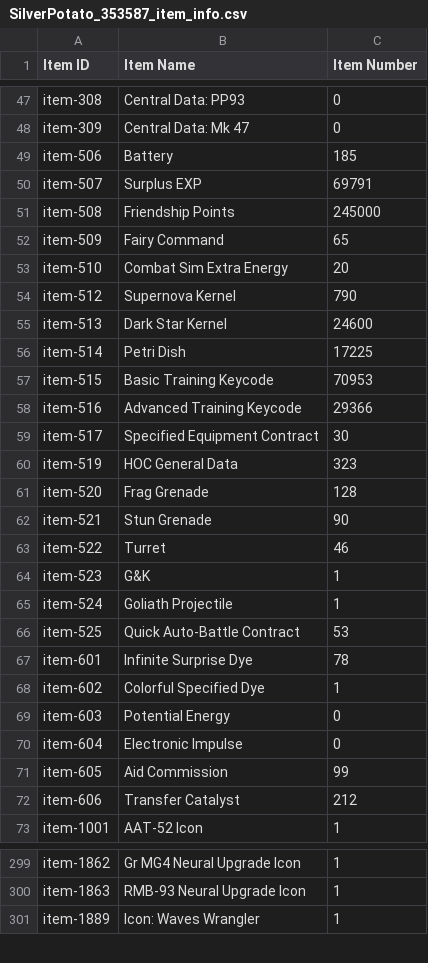
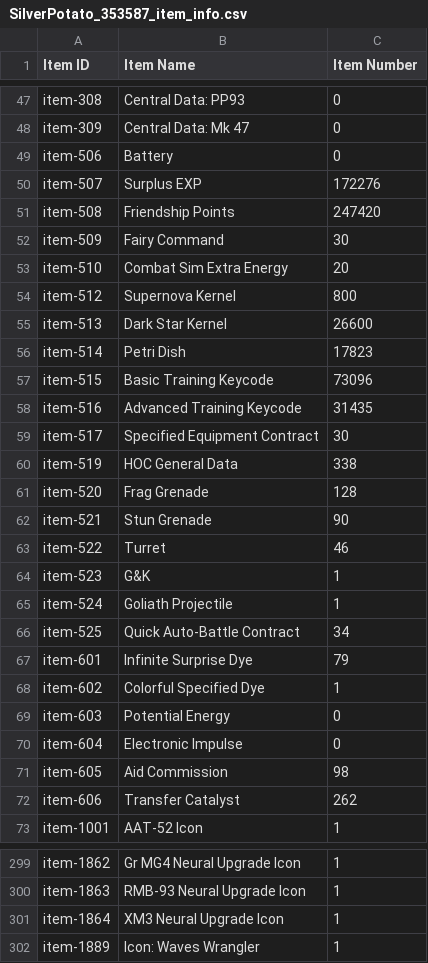
Before and after one commit to ElectroPotato/gfalarm-dump, a CSV file: SilverPotato_353587_item_info.csv, drawn as a sheet; only a part is shown, gaps mark what is left out; the diff covers the shown part only.

```diff
--- a/SilverPotato_353587_item_info.csv
+++ b/SilverPotato_353587_item_info.csv
@@ -48,14 +48,14 @@ item-308,Central Data: PP93,0
 item-309,Central Data: Mk 47,0
-item-506,Battery,185
-item-507,Surplus EXP,69791
-item-508,Friendship Points,245000
-item-509,Fairy Command,65
+item-506,Battery,0
+item-507,Surplus EXP,172276
+item-508,Friendship Points,247420
+item-509,Fairy Command,30
 item-510,Combat Sim Extra Energy,20
-item-512,Supernova Kernel,790
-item-513,Dark Star Kernel,24600
-item-514,Petri Dish,17225
-item-515,Basic Training Keycode,70953
-item-516,Advanced Training Keycode,29366
+item-512,Supernova Kernel,800
+item-513,Dark Star Kernel,26600
+item-514,Petri Dish,17823
+item-515,Basic Training Keycode,73096
+item-516,Advanced Training Keycode,31435
 item-517,Specified Equipment Contract,30
-item-519,HOC General Data,323
+item-519,HOC General Data,338
 item-520,Frag Grenade,128
@@ -65,4 +65,4 @@ item-523,G&K,1
 item-524,Goliath Projectile,1
-item-525,Quick Auto-Battle Contract,53
-item-601,Infinite Surprise Dye,78
+item-525,Quick Auto-Battle Contract,34
+item-601,Infinite Surprise Dye,79
 item-602,Colorful Specified Dye,1
@@ -70,4 +70,4 @@ item-603,Potential Energy,0
 item-604,Electronic Impulse,0
-item-605,Aid Commission,99
-item-606,Transfer Catalyst,212
+item-605,Aid Commission,98
+item-606,Transfer Catalyst,262
 item-1001,AAT-52 Icon,1
@@ -300,2 +300,3 @@ item-1862,Gr MG4 Neural Upgrade Icon,1
 item-1863,RMB-93 Neural Upgrade Icon,1
+item-1864,XM3 Neural Upgrade Icon,1
 item-1889,Icon: Waves Wrangler,1
```
Also changed, not shown: 4 added rows and 41 edited cells elsewhere in this file, SilverPotato_353587_coalition_info.csv, SilverPotato_353587_doll_info.csv, 2 other files.
